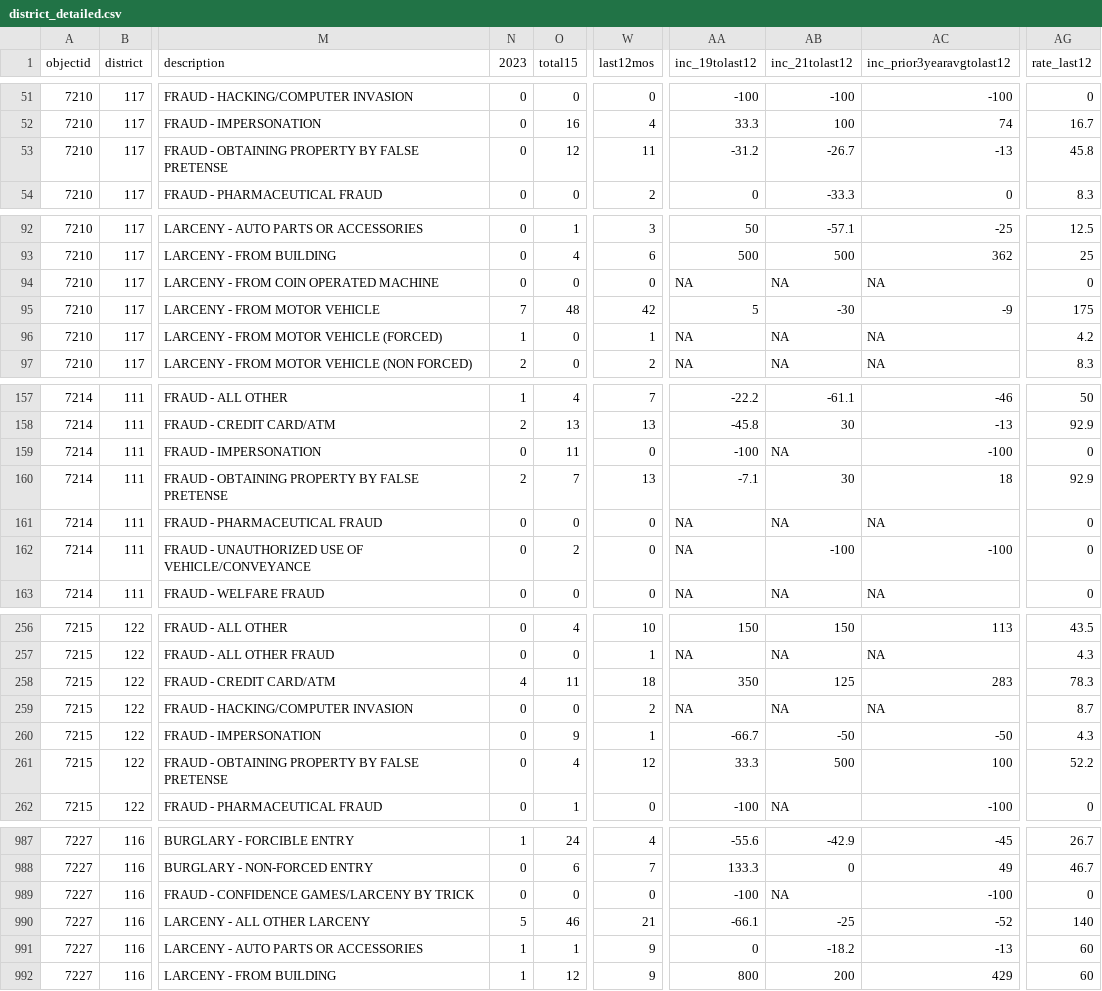
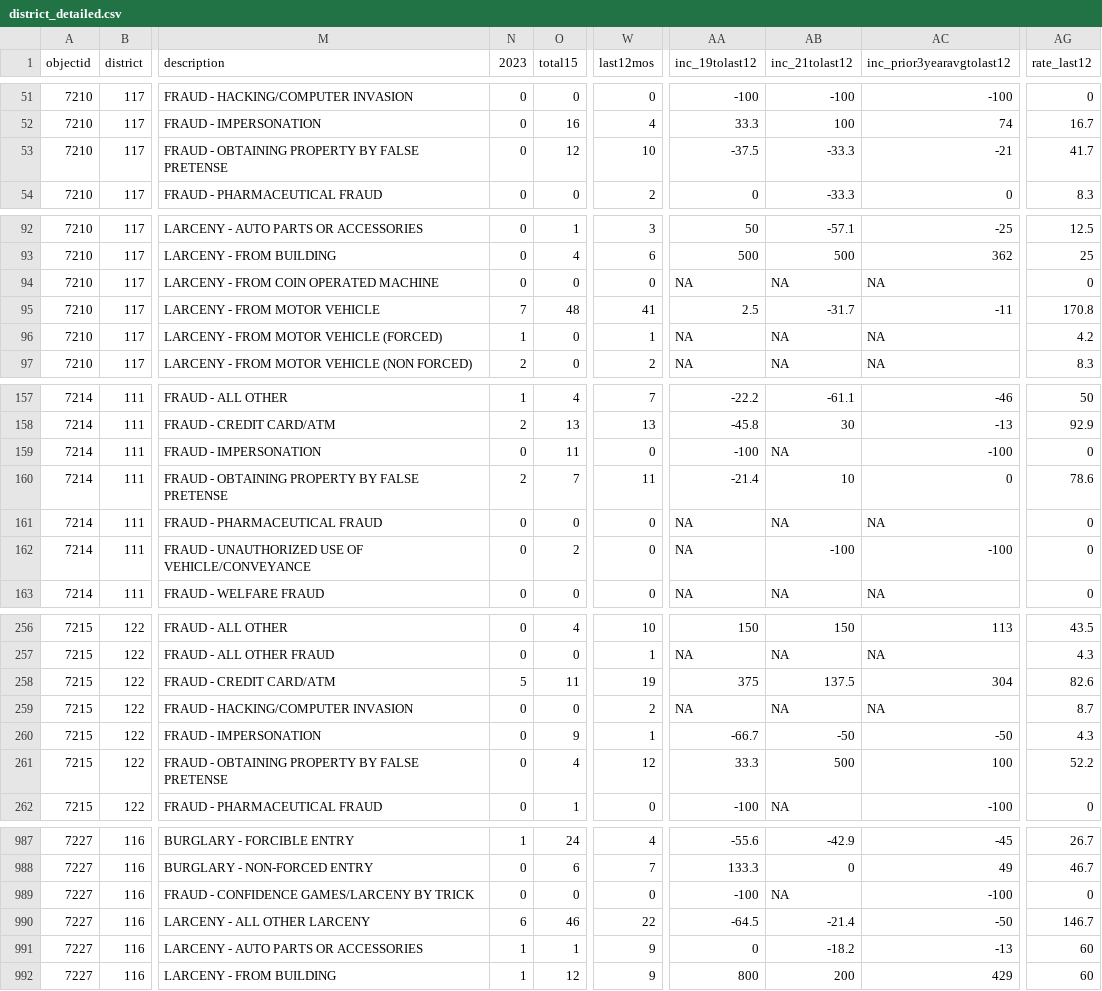
Before and after one commit to abcotvdata/safetytracker_cary, a CSV file: data/output/districts/district_detailed.csv, drawn as a sheet; only a part is shown, gaps mark what is left out; the diff covers the shown part only; the diff names each change by its address in the sheet, - before the commit and + after, or states it on an @@ line.

Commit message:
New crime data collected

```diff
--- a/data/output/districts/district_detailed.csv
+++ b/data/output/districts/district_detailed.csv
-W53 (last12mos): 11
+W53 (last12mos): 10
-AA53 (inc_19tolast12): -31.2
+AA53 (inc_19tolast12): -37.5
-AB53 (inc_21tolast12): -26.7
+AB53 (inc_21tolast12): -33.3
-AC53 (inc_prior3yearavgtolast12): -13
+AC53 (inc_prior3yearavgtolast12): -21
-AG53 (rate_last12): 45.8
+AG53 (rate_last12): 41.7
-W95 (last12mos): 42
+W95 (last12mos): 41
-AA95 (inc_19tolast12): 5
+AA95 (inc_19tolast12): 2.5
-AB95 (inc_21tolast12): -30
+AB95 (inc_21tolast12): -31.7
-AC95 (inc_prior3yearavgtolast12): -9
+AC95 (inc_prior3yearavgtolast12): -11
-AG95 (rate_last12): 175
+AG95 (rate_last12): 170.8
-W160 (last12mos): 13
+W160 (last12mos): 11
-AA160 (inc_19tolast12): -7.1
+AA160 (inc_19tolast12): -21.4
-AB160 (inc_21tolast12): 30
+AB160 (inc_21tolast12): 10
-AC160 (inc_prior3yearavgtolast12): 18
+AC160 (inc_prior3yearavgtolast12): 0
-AG160 (rate_last12): 92.9
+AG160 (rate_last12): 78.6
-N258 (2023): 4
+N258 (2023): 5
-W258 (last12mos): 18
+W258 (last12mos): 19
-AA258 (inc_19tolast12): 350
+AA258 (inc_19tolast12): 375
-AB258 (inc_21tolast12): 125
+AB258 (inc_21tolast12): 137.5
-AC258 (inc_prior3yearavgtolast12): 283
+AC258 (inc_prior3yearavgtolast12): 304
-AG258 (rate_last12): 78.3
+AG258 (rate_last12): 82.6
-N990 (2023): 5
+N990 (2023): 6
-W990 (last12mos): 21
+W990 (last12mos): 22
-AA990 (inc_19tolast12): -66.1
+AA990 (inc_19tolast12): -64.5
-AB990 (inc_21tolast12): -25
+AB990 (inc_21tolast12): -21.4
-AC990 (inc_prior3yearavgtolast12): -52
+AC990 (inc_prior3yearavgtolast12): -50
-AG990 (rate_last12): 140
+AG990 (rate_last12): 146.7
```
Also changed, not shown: 20 edited cells elsewhere in this file, data/output/city/citywide_category.csv, data/output/city/citywide_detailed.csv, 18 other files.
